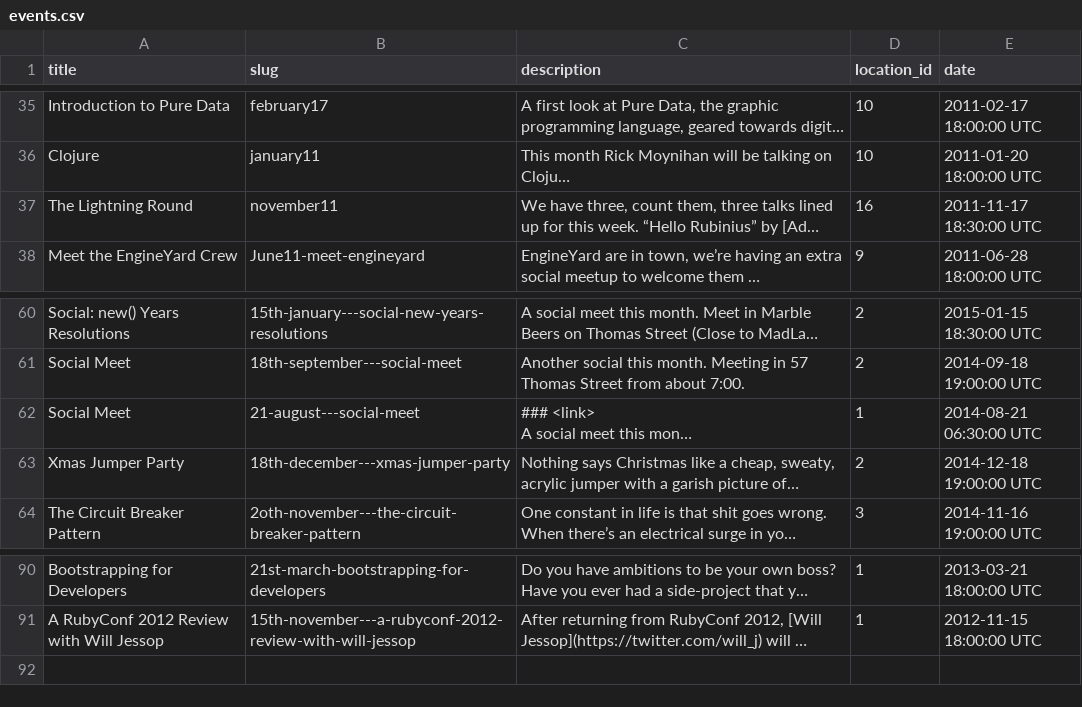
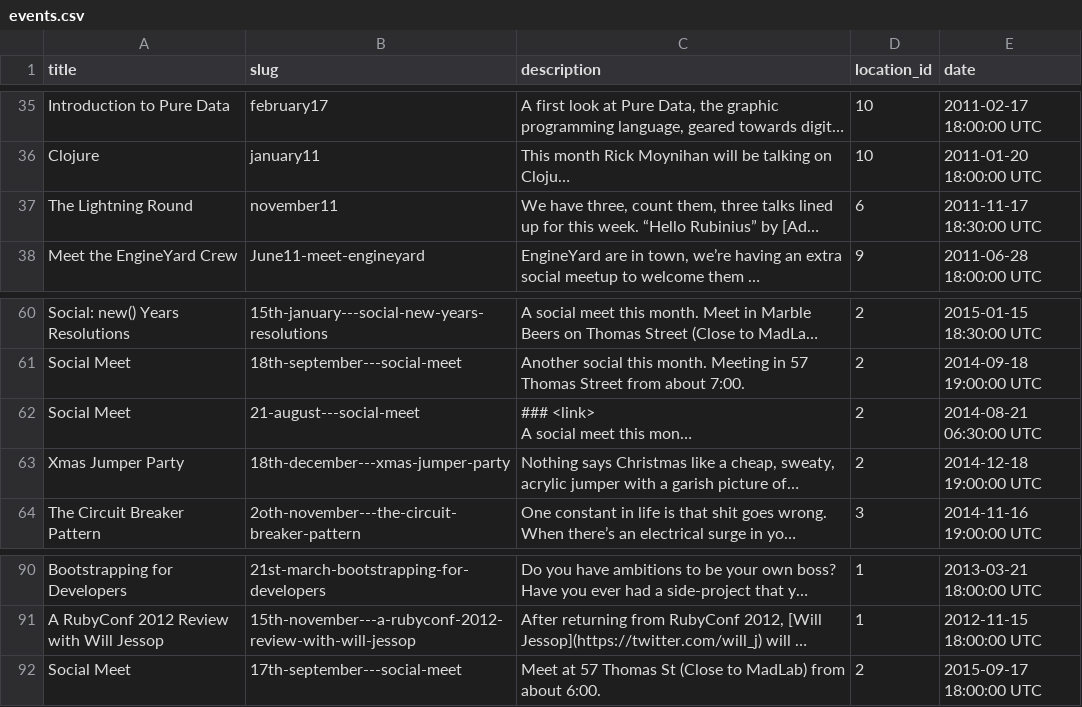
Before and after one commit to nwrug/nwrug.org, a CSV file: db/events.csv, drawn as a sheet; only a part is shown, gaps mark what is left out; long unchanged cells end in …; the diff names each change by its address in the sheet, - before the commit and + after, or states it on an @@ line.

Commit message:
More Seed data tweaks

```diff
--- a/db/events.csv
+++ b/db/events.csv
-D37 (location_id): 16
+D37 (location_id): 6
-D62 (location_id): 1
+D62 (location_id): 2
+row 92: Social Meet | 17th-september---social-meet | Meet at 57 Thomas St (Close to MadLab) from about 6:00. | 2 | 2015-09-17 18:00:00 UTC
```
